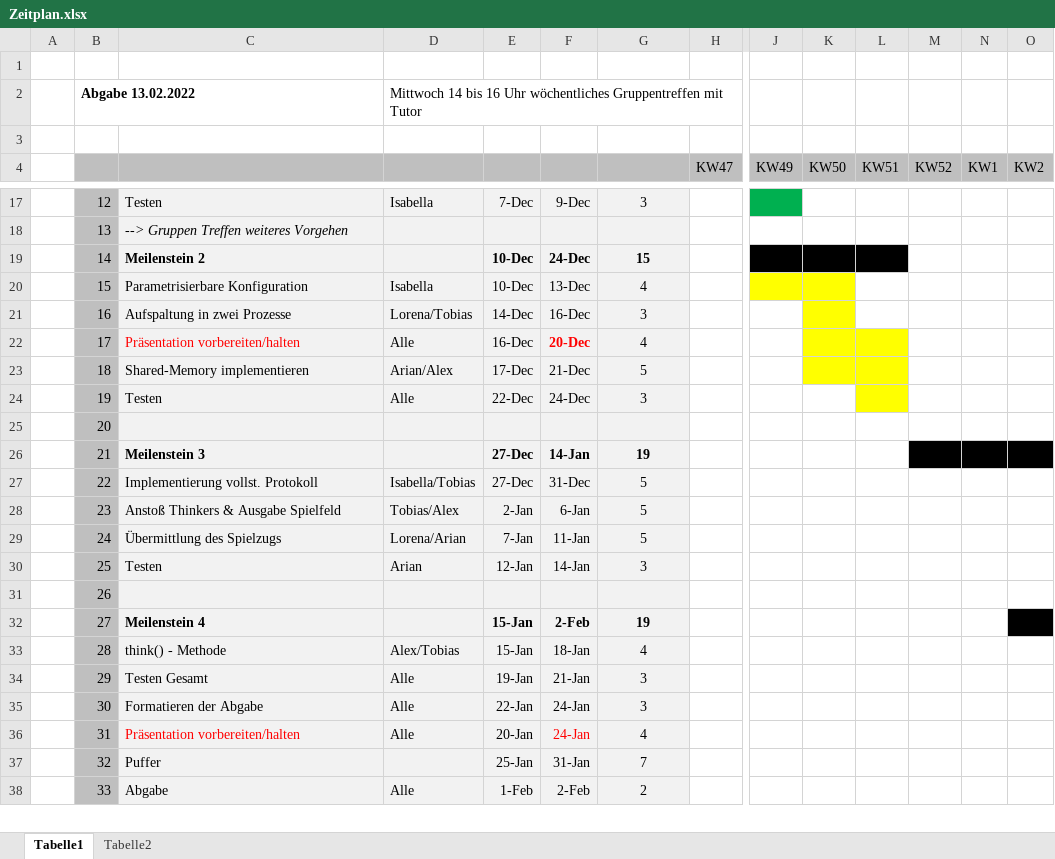
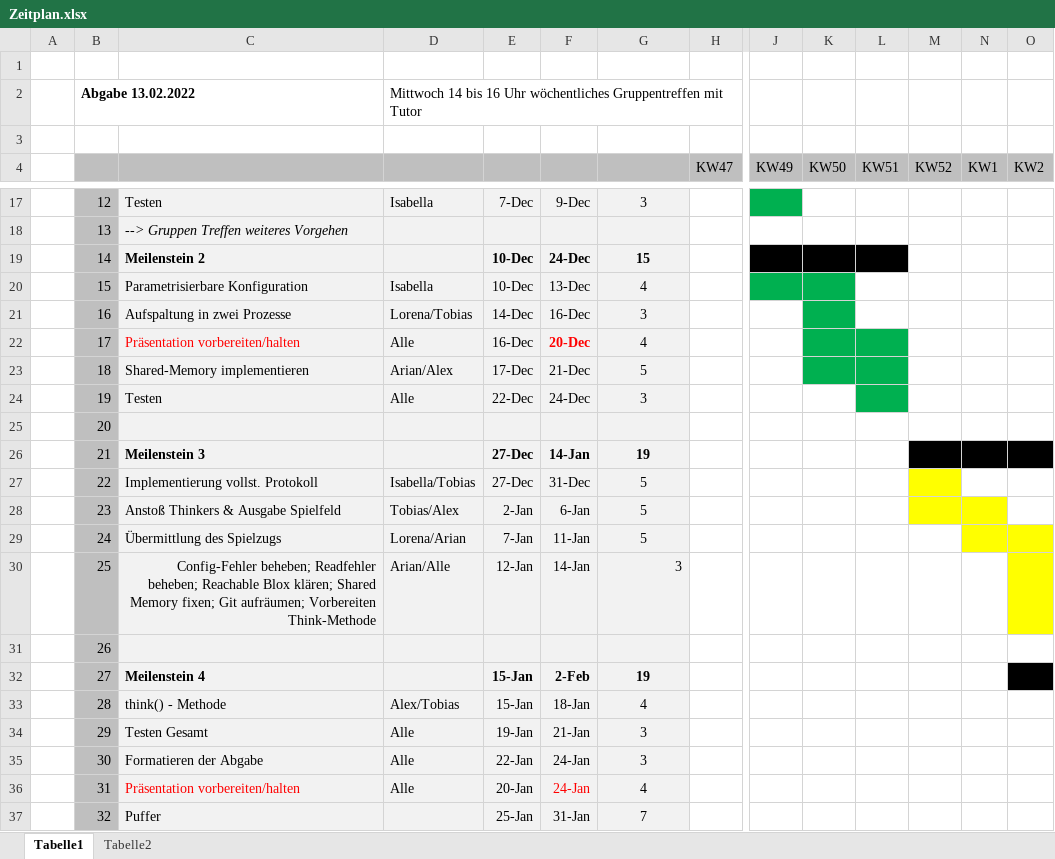
Before and after one commit to alexstadelmann/quarto_client, an Excel workbook: Zeitplan.xlsx, sheet Tabelle1, drawn as a sheet; only a part is shown, gaps mark what is left out; the shorter side is filled out with more unchanged rows; values as stored, in another font and other column widths than the file's, no borders; the diff names each change by its address in the sheet, - before the commit and + after, or states it on an @@ line.

Commit message:
Replace Zeitplan.xlsx

```diff
--- a/Zeitplan.xlsx (sheet Tabelle1)
+++ b/Zeitplan.xlsx (sheet Tabelle1)
-J20:K20 fill: #FFFF00
+J20:K20 fill: #00B050
-K21 fill: #FFFF00
+K21 fill: #00B050
-K22:L23 fill: #FFFF00
+K22:L23 fill: #00B050
-L24 fill: #FFFF00
+L24 fill: #00B050
-M27 fill: none
+M27 fill: #FFFF00
-M28:N28 fill: none
+M28:N28 fill: #FFFF00
-N29:O29 fill: none
+N29:O29 fill: #FFFF00
-C30: Testen
+C30: Config-Fehler beheben; Readfehler beheben; Reachable Blox klären; Shared Memory fixen; Git aufräumen; Vorbereiten Think-Methode
-C30 alignment: left
+C30 alignment: right
-D30: Arian
+D30: Arian/Alle
-G30 alignment: center
+G30 alignment: right
-O30 fill: none
+O30 fill: #FFFF00
```
